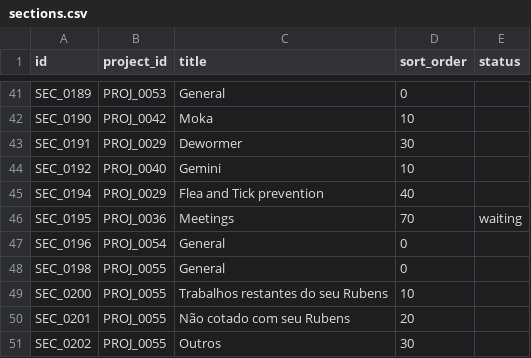
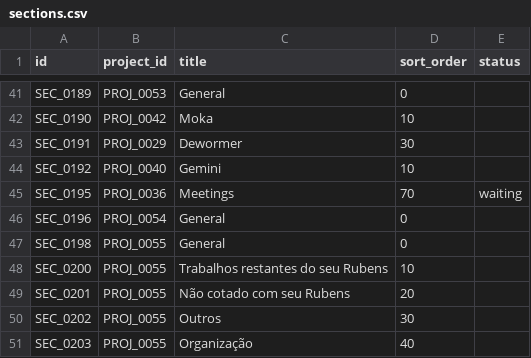
Before and after one commit to duducm2/scripts, a CSV file: tasks/data/sections.csv, drawn as a sheet; only a part is shown, gaps mark what is left out; the shorter side is filled out with more unchanged rows; the diff names each change by its address in the sheet, - before the commit and + after, or states it on an @@ line.

```diff
--- a/tasks/data/sections.csv
+++ b/tasks/data/sections.csv
-row 45: SEC_0194 | PROJ_0029 | Flea and Tick prevention | 40
```
Also changed, not shown: tasks/data/tasks.csv, 1 other file.
